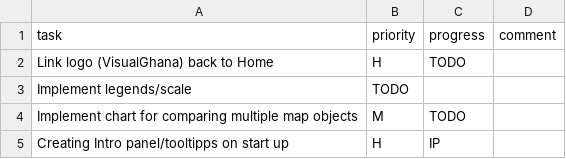
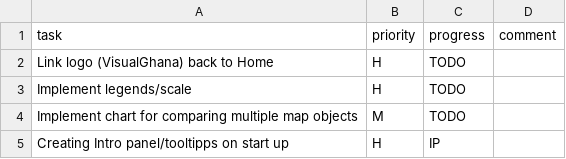
Before and after one commit to MrOrange1992/VisualGhana, a CSV file: tasks.csv, drawn as a sheet; only a part is shown.

Commit message:
Update tasks.csv

```diff
--- a/tasks.csv
+++ b/tasks.csv
@@ -2,3 +2,3 @@ task,priority,progress,comment,
 Link logo (VisualGhana) back to Home,H,TODO,,
-Implement legends/scale,TODO,,
+Implement legends/scale,H,TODO,,
 Implement chart for comparing multiple map objects,M,TODO,,
```
